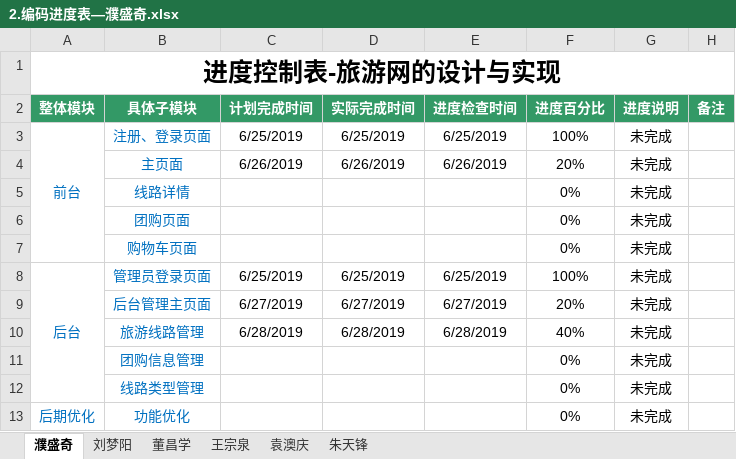
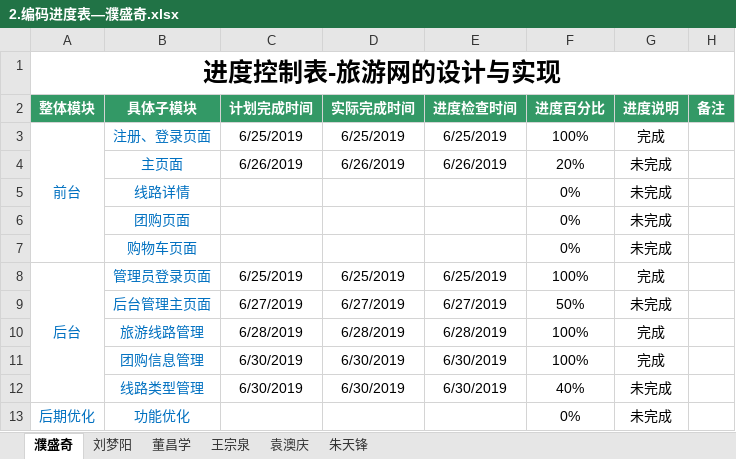
Before and after one commit to hgkj-rj/hgkj_01, an Excel workbook: 璞盛奇/2.编码进度表—濮盛奇.xlsx, sheet 濮盛奇, drawn as a sheet; values as stored, in another font and other column widths than the file's, no borders; the diff names each change by its address in the sheet, - before the commit and + after, or states it on an @@ line.

Commit message:
psq

```diff
--- a/璞盛奇/2.编码进度表—濮盛奇.xlsx (sheet 濮盛奇)
+++ b/璞盛奇/2.编码进度表—濮盛奇.xlsx (sheet 濮盛奇)
-G3 (进度说明): 未完成
+G3 (进度说明): 完成
-G8 (进度说明): 未完成
+G8 (进度说明): 完成
-F9 (进度百分比): 20%
+F9 (进度百分比): 50%
-F10 (进度百分比): 40%
+F10 (进度百分比): 100%
-G10:G11 (进度说明): 未完成
+G10:G11 (进度说明): 完成
-C11:C12 (计划完成时间): (empty)
+C11:C12 (计划完成时间): 6/30/2019
-D11:D12 (实际完成时间): (empty)
+D11:D12 (实际完成时间): 6/30/2019
-E11:E12 (进度检查时间): (empty)
+E11:E12 (进度检查时间): 6/30/2019
-F11 (进度百分比): 0%
+F11 (进度百分比): 100%
-F12 (进度百分比): 0%
+F12 (进度百分比): 40%
```
